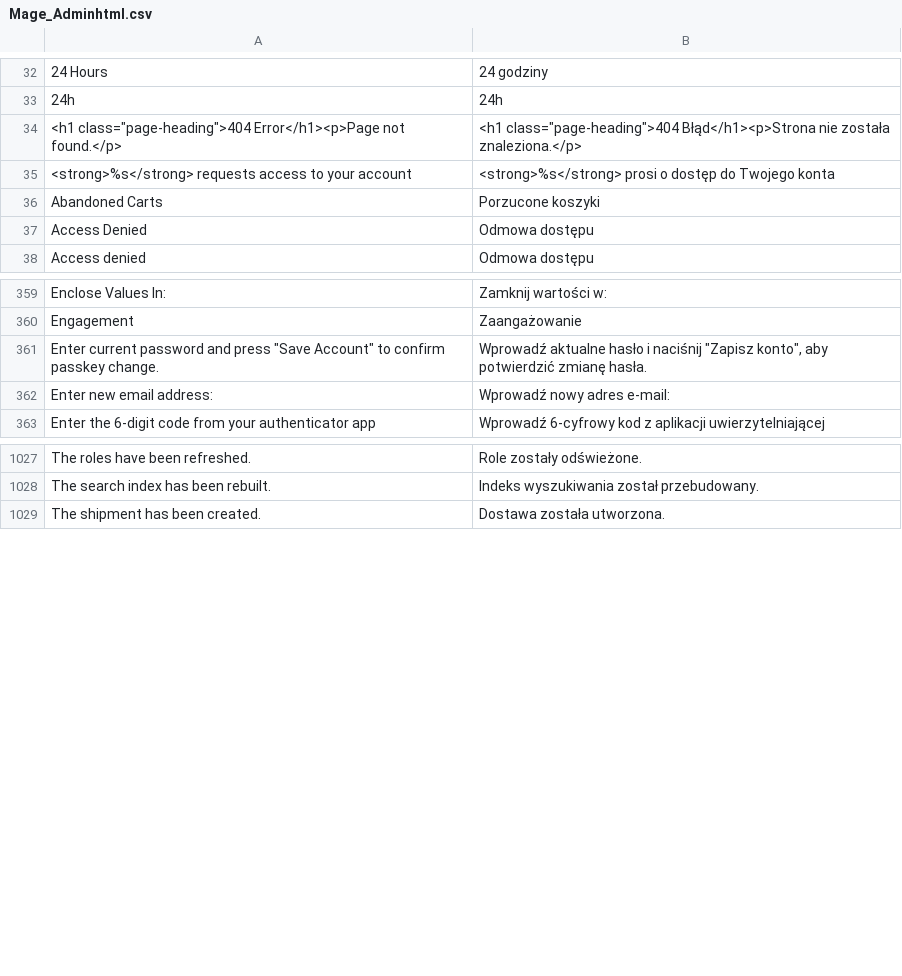
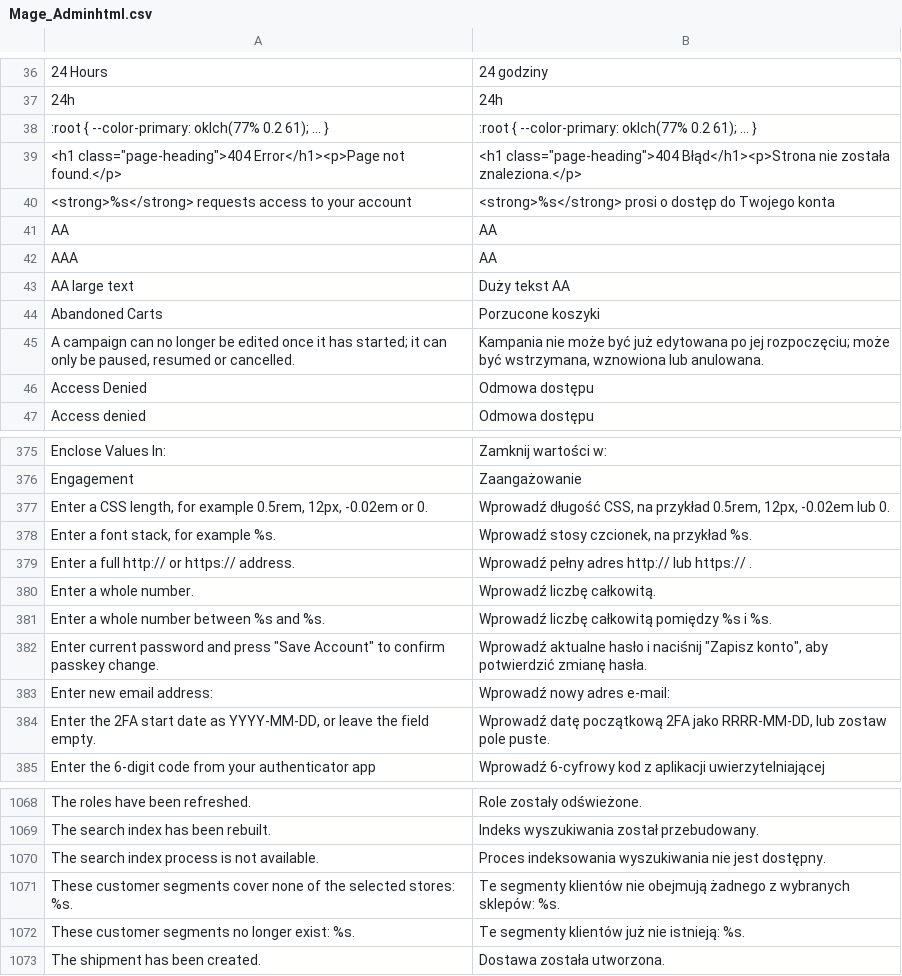
Before and after one commit to MahoCommerce/maho-language-pl_PL, a CSV file: app/locale/pl_PL/Mage_Adminhtml.csv, drawn as a sheet; only a part is shown, gaps mark what is left out; the diff covers the shown part only; the diff names each change by its address in the sheet, - before the commit and + after, or states it on an @@ line.

```diff
--- a/app/locale/pl_PL/Mage_Adminhtml.csv
+++ b/app/locale/pl_PL/Mage_Adminhtml.csv
+row 38: :root { --color-primary: oklch(77% 0.2 61); ... } | :root { --color-primary: oklch(77% 0.2 61); ... }
+row 41: AA | AA
+row 42: AAA | AA
+row 43: AA large text | Duży tekst AA
+row 45: A campaign can no longer be edited once it has started; it can only be paused, resumed or cancelled. | Kampania nie może być już edytowana po jej rozpoczęciu; może być wstrzymana, wznowiona lub anulowana.
+row 377: Enter a CSS length, for example 0.5rem, 12px, -0.02em or 0. | Wprowadź długość CSS, na przykład 0.5rem, 12px, -0.02em lub 0.
+row 378: Enter a font stack, for example %s. | Wprowadź stosy czcionek, na przykład %s.
+row 379: Enter a full http:// or https:// address. | Wprowadź pełny adres http:// lub https:// .
+row 380: Enter a whole number. | Wprowadź liczbę całkowitą.
+row 381: Enter a whole number between %s and %s. | Wprowadź liczbę całkowitą pomiędzy %s i %s.
+row 384: Enter the 2FA start date as YYYY-MM-DD, or leave the field empty. | Wprowadź datę początkową 2FA jako RRRR-MM-DD, lub zostaw pole puste.
+row 1070: The search index process is not available. | Proces indeksowania wyszukiwania nie jest dostępny.
+row 1071: These customer segments cover none of the selected stores: %s. | Te segmenty klientów nie obejmują żadnego z wybranych sklepów: %s.
+row 1072: These customer segments no longer exist: %s. | Te segmenty klientów już nie istnieją: %s.
```
Also changed, not shown: 38 added rows and 2 removed rows elsewhere in this file, app/locale/pl_PL/Mage_Catalog.csv, app/locale/pl_PL/Mage_Core.csv, 31 other files.
